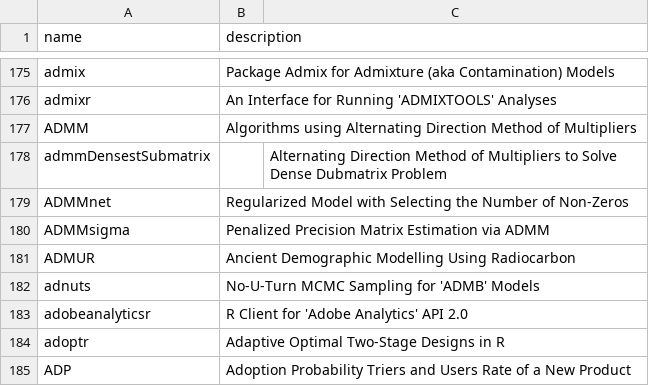
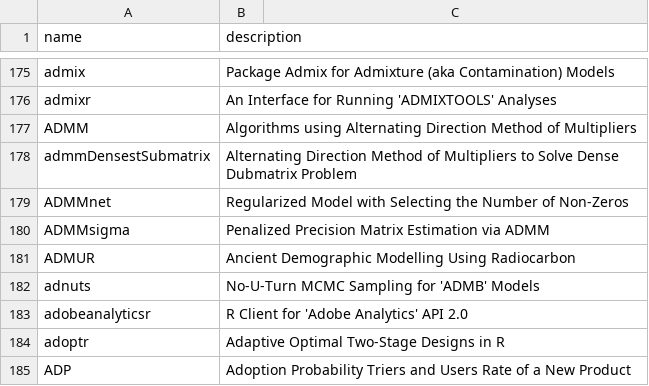
Before and after one commit to PythonCoderUnicorn/cran-pkgs, a CSV file: cran.csv, drawn as a sheet; only a part is shown, gaps mark what is left out.

Commit message:
Update cran.csv

```diff
--- a/cran.csv
+++ b/cran.csv
@@ -177,3 +177,3 @@ admixr ,An Interface for Running 'ADMIXTOOLS' Analyses
 ADMM ,Algorithms using Alternating Direction Method of Multipliers
-admmDensestSubmatrix,, Alternating Direction Method of Multipliers to Solve Dense Dubmatrix Problem
+admmDensestSubmatrix, Alternating Direction Method of Multipliers to Solve Dense Dubmatrix Problem
 ADMMnet, Regularized Model with Selecting the Number of Non-Zeros
```
